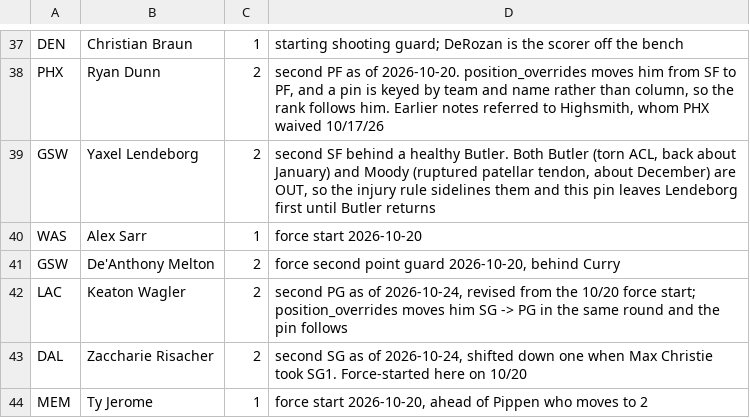
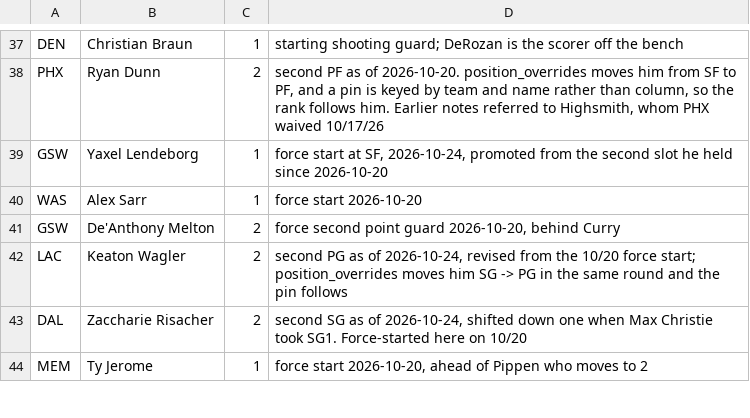
Before and after one commit to Barrett879/nba-value-app, a CSV file: data/depth_order.csv, drawn as a sheet; only a part is shown, gaps mark what is left out.

```diff
--- a/data/depth_order.csv
+++ b/data/depth_order.csv
@@ -38,3 +38,3 @@ DEN,Christian Braun,1,starting shooting guard; DeRozan is the scorer off the ben
 PHX,Ryan Dunn,2,"second PF as of 2026-10-20. position_overrides moves him from SF to PF, and a pin is keyed by team and name rather than column, so the rank follows him. Earlier notes referred to Highsmith, whom PHX waived 10/17/26"
-GSW,Yaxel Lendeborg,2,"second SF behind a healthy Butler. Both Butler (torn ACL, back about January) and Moody (ruptured patellar tendon, about December) are OUT, so the injury rule sidelines them and this pin leaves Lendeborg first until Butler returns"
+GSW,Yaxel Lendeborg,1,"force start at SF, 2026-10-24, promoted from the second slot he held since 2026-10-20"
 WAS,Alex Sarr,1,force start 2026-10-20
```
